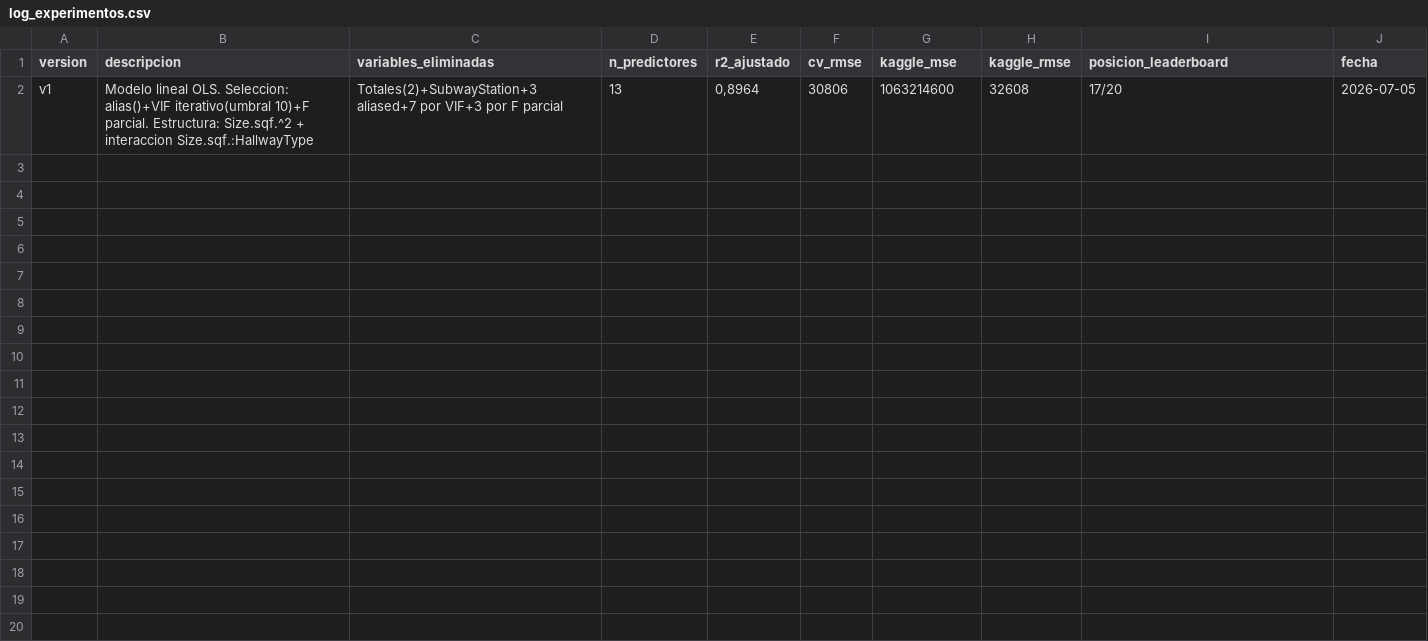
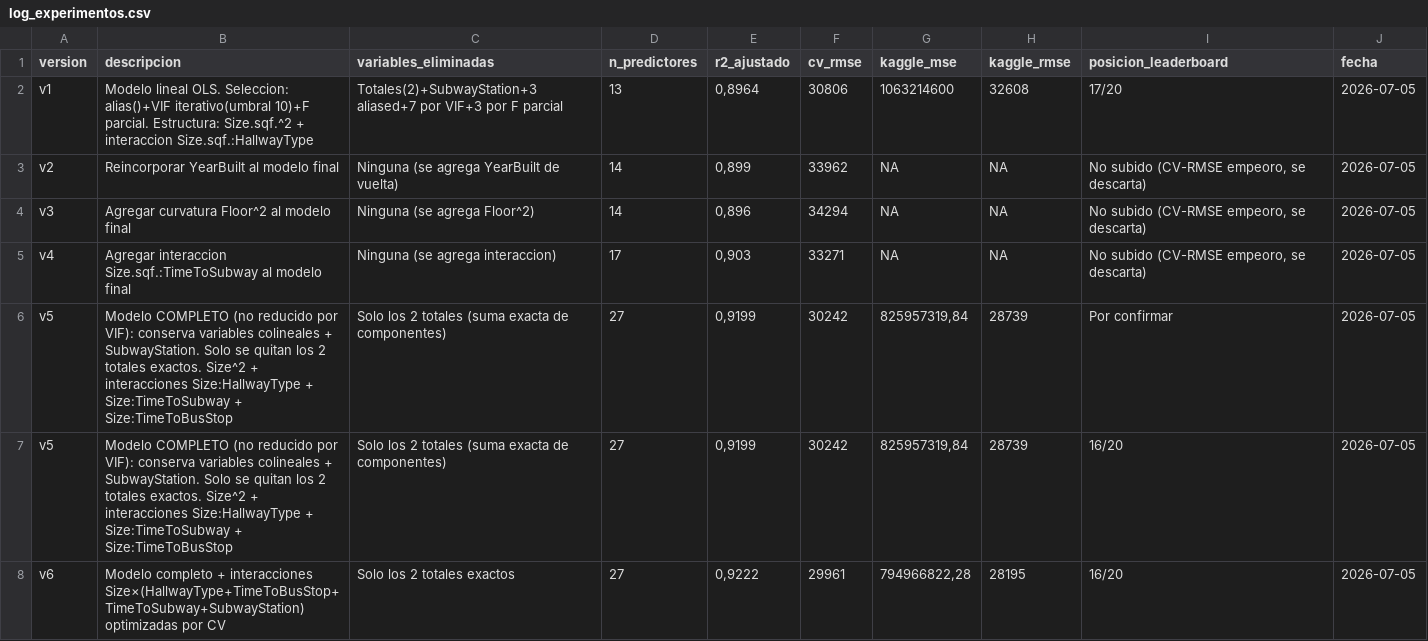
Before and after one commit to joaquinrovi/entrega_proyecto_MIAD_modelos_estadisticos, a CSV file: outputs/submissions/log_experimentos.csv, drawn as a sheet.

Commit message:
Se finaliza iteraciones 05/07

```diff
--- a/outputs/submissions/log_experimentos.csv
+++ b/outputs/submissions/log_experimentos.csv
@@ -2 +2,7 @@
 "v1";"Modelo lineal OLS. Seleccion: alias()+VIF iterativo(umbral 10)+F parcial. Estructura: Size.sqf.^2 + interaccion Size.sqf.:HallwayType";"Totales(2)+SubwayStation+3 aliased+7 por VIF+3 por F parcial";13;0,8964;30806;1063214600;32608;"17/20";"2026-07-05"
+"v2";"Reincorporar YearBuilt al modelo final";"Ninguna (se agrega YearBuilt de vuelta)";14;0,899;33962;NA;NA;"No subido (CV-RMSE empeoro, se descarta)";"2026-07-05"
+"v3";"Agregar curvatura Floor^2 al modelo final";"Ninguna (se agrega Floor^2)";14;0,896;34294;NA;NA;"No subido (CV-RMSE empeoro, se descarta)";"2026-07-05"
+"v4";"Agregar interaccion Size.sqf.:TimeToSubway al modelo final";"Ninguna (se agrega interaccion)";17;0,903;33271;NA;NA;"No subido (CV-RMSE empeoro, se descarta)";"2026-07-05"
+"v5";"Modelo COMPLETO (no reducido por VIF): conserva variables colineales + SubwayStation. Solo se quitan los 2 totales exactos. Size^2 + interacciones Size:HallwayType + Size:TimeToSubway + Size:TimeToBusStop";"Solo los 2 totales (suma exacta de componentes)";27;0,9199;30242;825957319,84;28739;"Por confirmar";"2026-07-05"
+"v5";"Modelo COMPLETO (no reducido por VIF): conserva variables colineales + SubwayStation. Solo se quitan los 2 totales exactos. Size^2 + interacciones Size:HallwayType + Size:TimeToSubway + Size:TimeToBusStop";"Solo los 2 totales (suma exacta de componentes)";27;0,9199;30242;825957319,84;28739;"16/20";"2026-07-05"
+"v6";"Modelo completo + interacciones Size×(HallwayType+TimeToBusStop+TimeToSubway+SubwayStation) optimizadas por CV";"Solo los 2 totales exactos";27;0,9222;29961;794966822,28;28195;"16/20";"2026-07-05"
```
Also changed, not shown: 2 other files.
